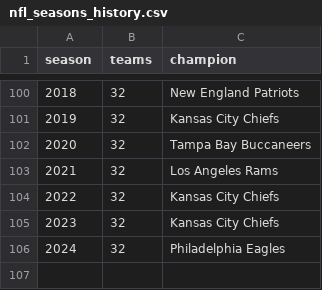
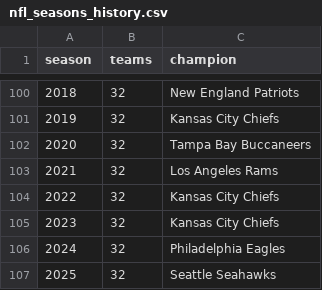
Before and after one commit to mhanson13/nfl-predictions, a CSV file: data/reference/nfl_seasons_history.csv, drawn as a sheet; only a part is shown, gaps mark what is left out; the diff names each change by its address in the sheet, - before the commit and + after, or states it on an @@ line.

```diff
--- a/data/reference/nfl_seasons_history.csv
+++ b/data/reference/nfl_seasons_history.csv
+row 107: 2025 | 32 | Seattle Seahawks
```
Also changed, not shown: analysis/market_roi_moneyline.csv, analysis/market_roi_spread.csv, 19 other files.
